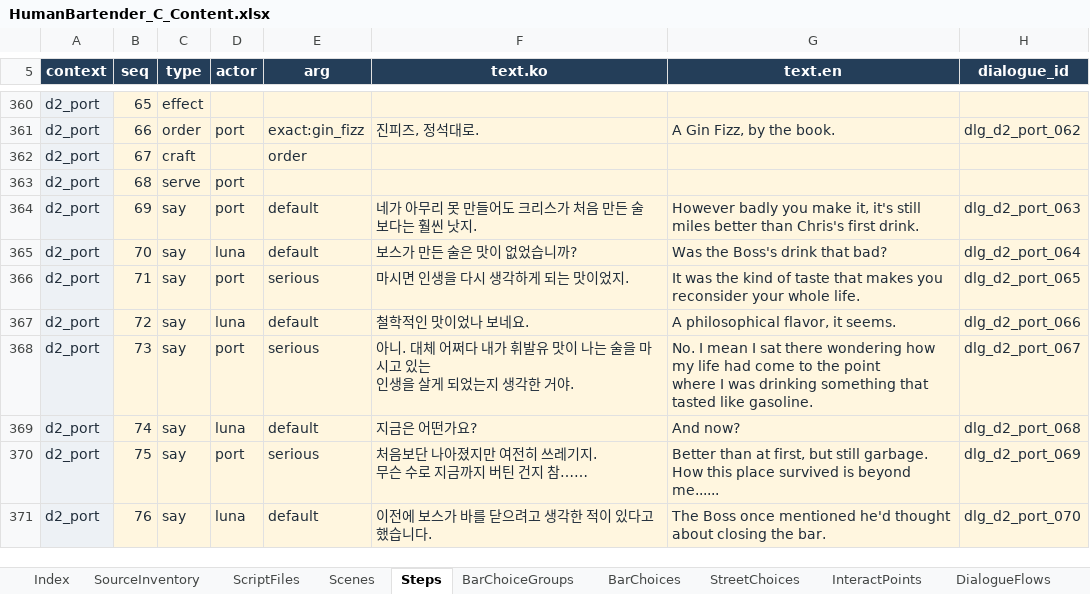
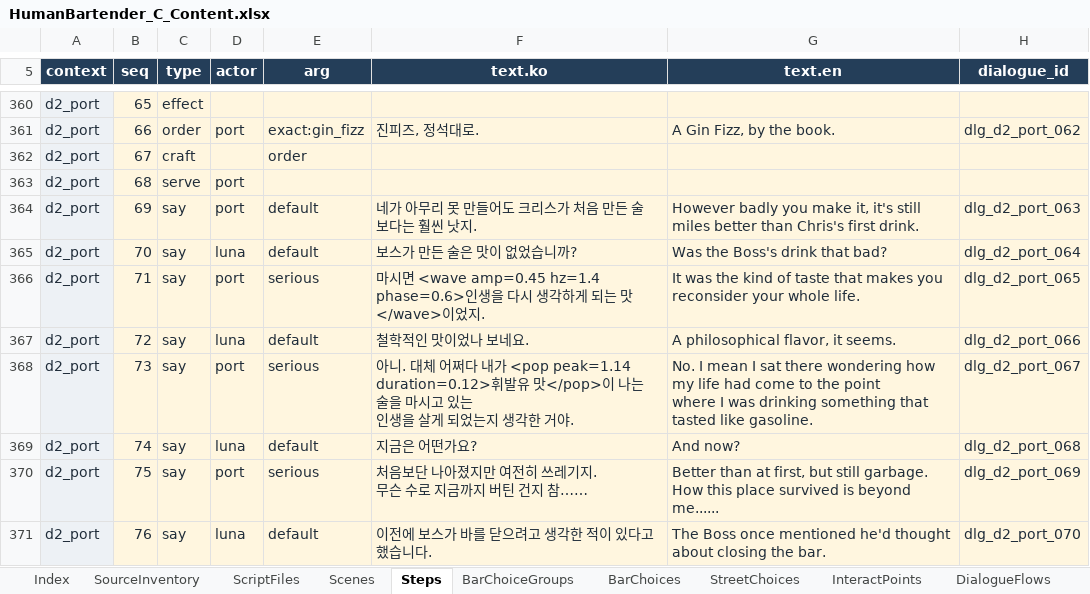
Before and after one commit to Team-SimChung/Human-Bartender, an Excel workbook: HumanBartender/outputs/20260915-content-editing/HumanBartender_C_Content.xlsx, sheet Steps, drawn as a sheet; only a part is shown, gaps mark what is left out; values as stored, in another font and other column widths than the file's, no borders; conditional formats and table styles not drawn; the diff covers the shown part only; the diff names each change by its address in the sheet, - before the commit and + after, or states it on an @@ line.

```diff
--- a/HumanBartender/outputs/20260915-content-editing/HumanBartender_C_Content.xlsx (sheet Steps)
+++ b/HumanBartender/outputs/20260915-content-editing/HumanBartender_C_Content.xlsx (sheet Steps)
-F366 (text.ko): 마시면 인생을 다시 생각하게 되는 맛이었지.
+F366 (text.ko): 마시면 <wave amp=0.45 hz=1.4 phase=0.6>인생을 다시 생각하게 되는 맛</wave>이었지.
-F368 (text.ko): …내가 휘발유 맛이 나는…
+F368 (text.ko): …내가 <pop peak=1.14 duration=0.12>휘발유 맛</pop>이 나는…
```
Also changed, not shown: 71 edited cells elsewhere in this sheet, 22 other files.
